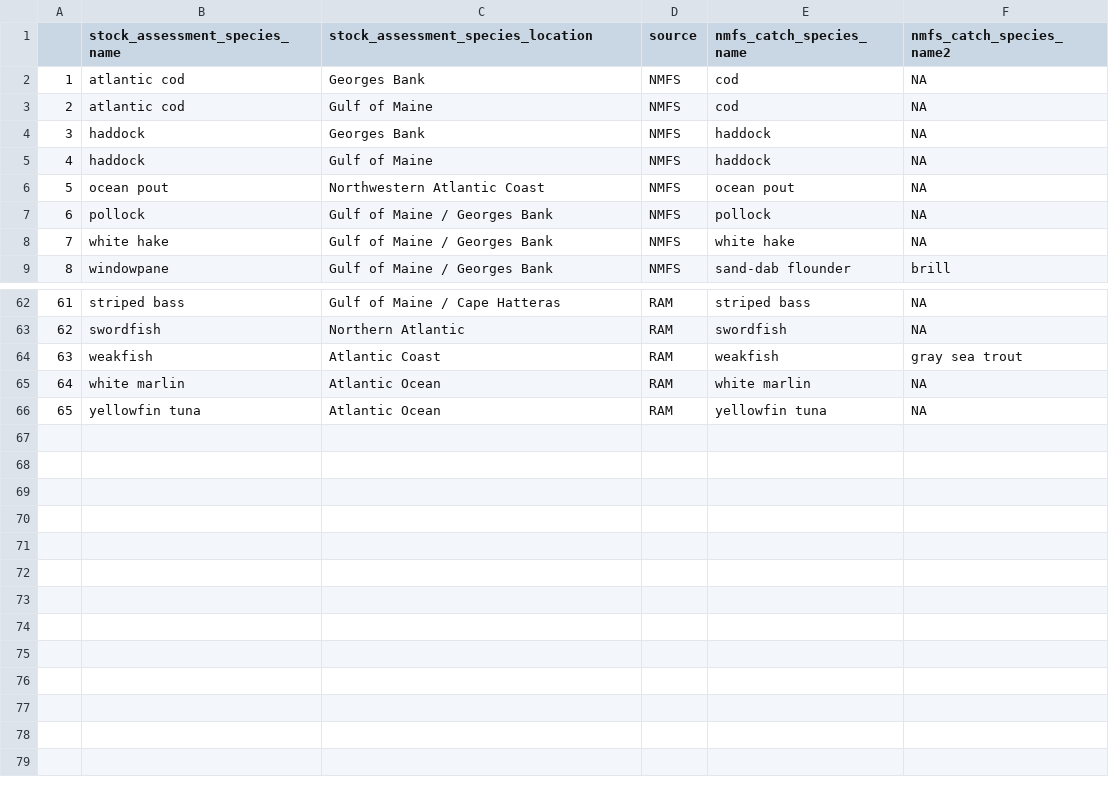
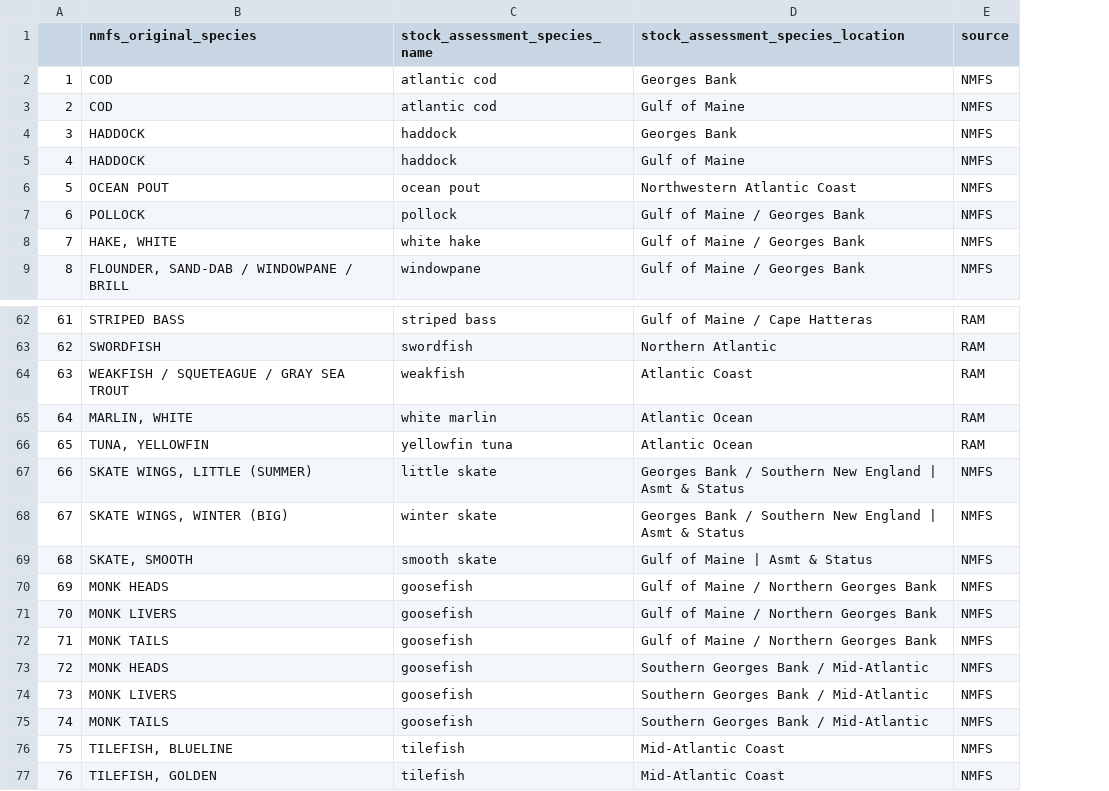
Before and after one commit to OHI-Northeast/ne-prep, a CSV file: prep/fis/data/species_lookup_table_catch_stock_assessments.csv, drawn as a sheet; only a part is shown, gaps mark what is left out; removed rows and columns are numbered as before the commit, all else as after; the diff names each change by its address in the sheet, - before the commit and + after, or states it on an @@ line.

Commit message:
fixed tilefish and some other things. still not done though need to add in stock id info for multiple stocks

```diff
--- a/prep/fis/data/species_lookup_table_catch_stock_assessments.csv
+++ b/prep/fis/data/species_lookup_table_catch_stock_assessments.csv
+column B (nmfs_original_species), rows 2-9: COD | COD | HADDOCK | HADDOCK | OCEAN POUT | POLLOCK | HAKE, WHITE | FLOUNDER, SAND-DAB / WINDOWPANE / BRILL; rows 62-66: STRIPED BASS | SWORDFISH | WEAKFISH / SQUETEAGUE / GRAY SEA TROUT | MARLIN, WHITE | TUNA, YELLOWFIN
-column E (nmfs_catch_species_name), rows 2-9: cod | cod | haddock | haddock | ocean pout | pollock | white hake | sand-dab flounder; rows 62-66: striped bass | swordfish | weakfish | white marlin | yellowfin tuna
-column F (nmfs_catch_species_name2), rows 2-9: NA | NA | NA | NA | NA | NA | NA | brill; rows 62-66: NA | NA | gray sea trout | NA | NA
+row 67: 66 | SKATE WINGS, LITTLE (SUMMER) | little skate | Georges Bank / Southern New England | Asmt & Status | NMFS
+row 68: 67 | SKATE WINGS, WINTER (BIG) | winter skate | Georges Bank / Southern New England | Asmt & Status | NMFS
+row 69: 68 | SKATE, SMOOTH | smooth skate | Gulf of Maine | Asmt & Status | NMFS
+row 70: 69 | MONK HEADS | goosefish | Gulf of Maine / Northern Georges Bank | NMFS
+row 71: 70 | MONK LIVERS | goosefish | Gulf of Maine / Northern Georges Bank | NMFS
+row 72: 71 | MONK TAILS | goosefish | Gulf of Maine / Northern Georges Bank | NMFS
+row 73: 72 | MONK HEADS | goosefish | Southern Georges Bank / Mid-Atlantic | NMFS
+row 74: 73 | MONK LIVERS | goosefish | Southern Georges Bank / Mid-Atlantic | NMFS
+row 75: 74 | MONK TAILS | goosefish | Southern Georges Bank / Mid-Atlantic | NMFS
+row 76: 75 | TILEFISH, BLUELINE | tilefish | Mid-Atlantic Coast | NMFS
+row 77: 76 | TILEFISH, GOLDEN | tilefish | Mid-Atlantic Coast | NMFS
```
Also changed, not shown: 1 other file.
